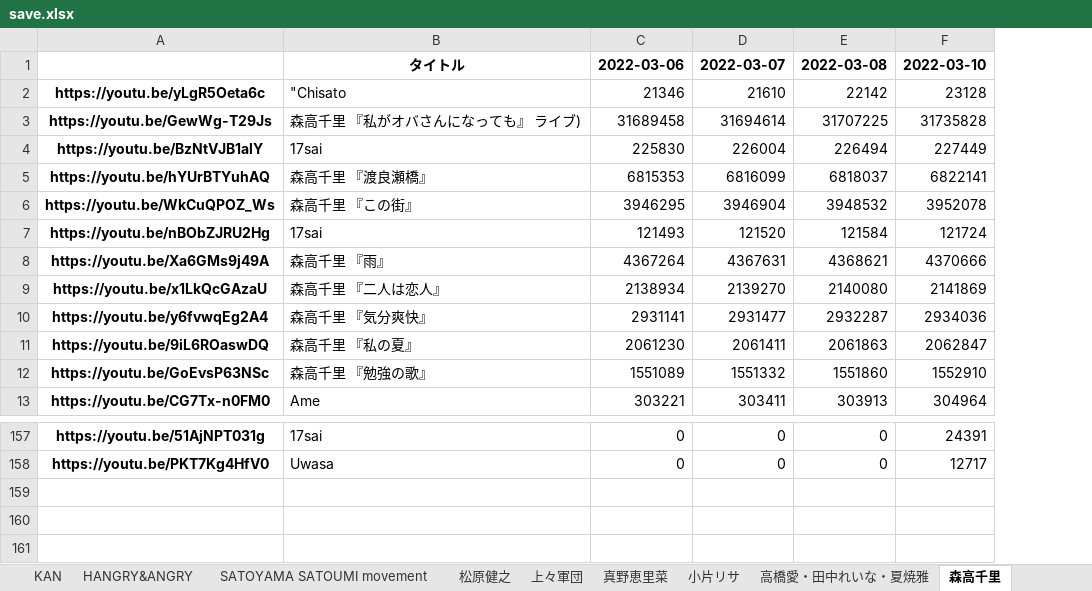
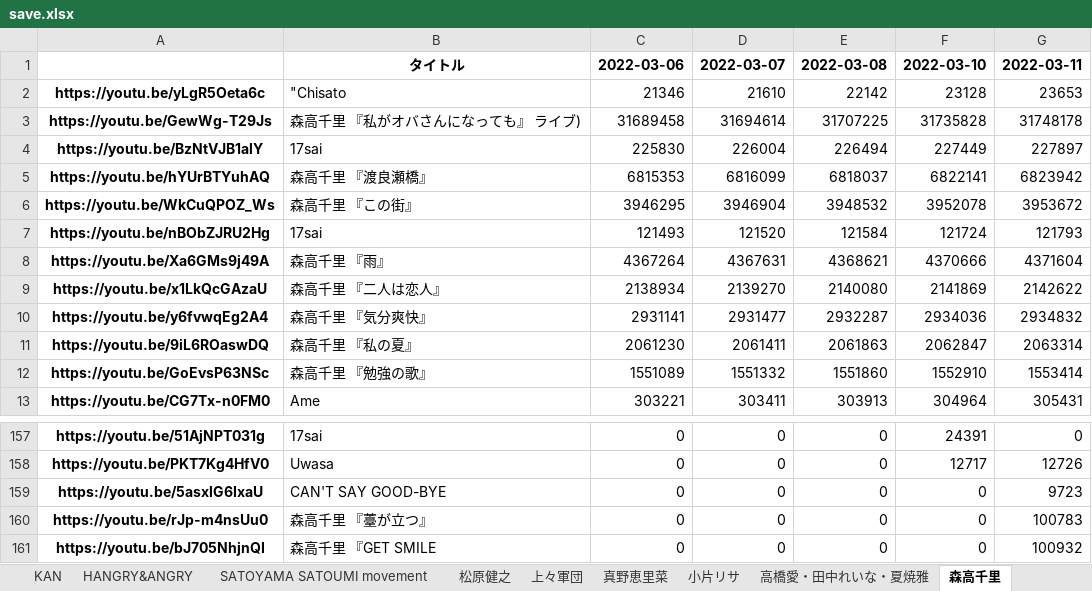
Before and after one commit to yayoimizuha/youtube-viewcount-logger-python, an Excel workbook: save.xlsx, sheet 森高千里, drawn as a sheet; only a part is shown, gaps mark what is left out; values as stored, in another font and other column widths than the file's, no borders; the diff names each change by its address in the sheet, - before the commit and + after, or states it on an @@ line.

```diff
--- a/save.xlsx (sheet 森高千里)
+++ b/save.xlsx (sheet 森高千里)
+column G, rows 1-13: 2022-03-11 | 23653 | 31748178 | 227897 | 6823942 | 3953672 | 121793 | 4371604 | 2142622 | 2934832 | 2063314 | 1553414 | 305431; rows 157-158: 0 | 12726
+row 159: https://youtu.be/5asxlG6IxaU | CAN'T SAY GOOD-BYE | 0 | 0 | 0 | 0 | 9723
+row 160: https://youtu.be/rJp-m4nsUu0 | 森高千里 『薹が立つ』 | 0 | 0 | 0 | 0 | 100783
+row 161: https://youtu.be/bJ705NhjnQI | 森高千里 『GET SMILE | 0 | 0 | 0 | 0 | 100932
```
Also changed, not shown: sheet Berryz工房, sheet モーニング娘。, sheet アンジュルム, sheet ℃-ute, sheet Juice=Juice, sheet つばきファクトリー, 30 more sheets, 1 other file.
